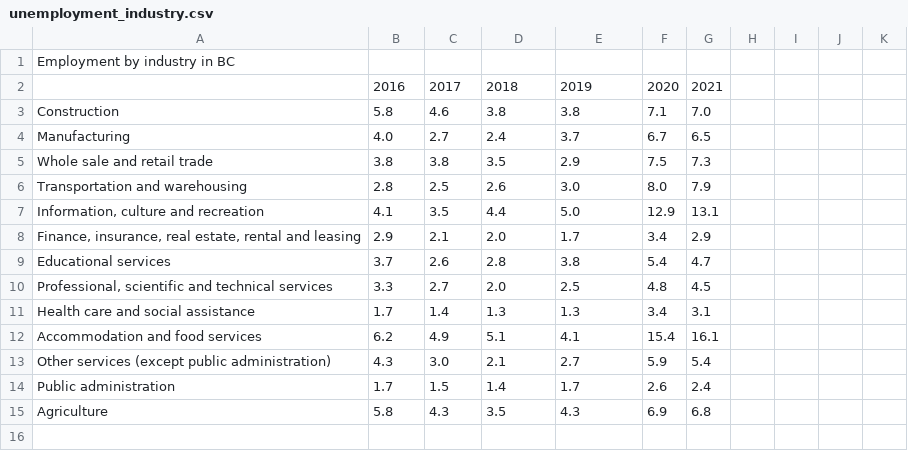
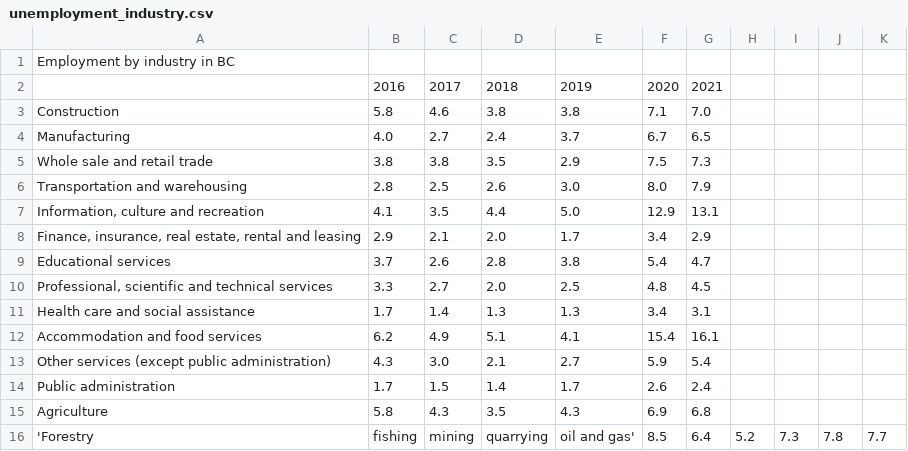
Before and after one commit to sonnnnnnn/CSC110-FINAL, a CSV file: unemployment_industry.csv, drawn as a sheet; the diff names each change by its address in the sheet, - before the commit and + after, or states it on an @@ line.

Commit message:
Update unemployment_industry.csv

```diff
--- a/unemployment_industry.csv
+++ b/unemployment_industry.csv
+row 16: 'Forestry | fishing | mining | quarrying | oil and gas' | 8.5 | 6.4 | 5.2 | 7.3 | 7.8 | 7.7
```
